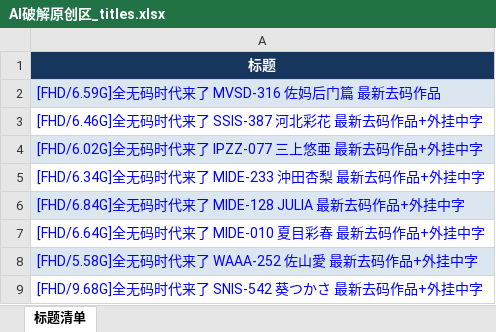
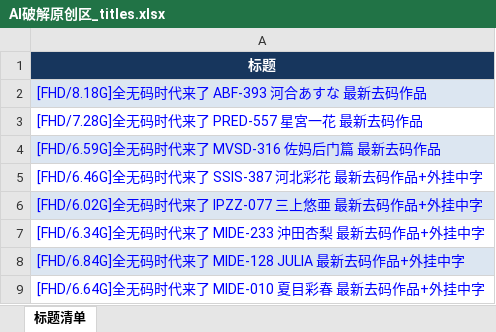
Before and after one commit to yyyukiii/t66y-rss, an Excel workbook: data/AI破解原创区/AI破解原创区_titles.xlsx, sheet 标题清单, drawn as a sheet; only a part is shown; the shorter side is filled out with more unchanged rows; values as stored, in another font and other column widths than the file's, no borders; the diff names each change by its address in the sheet, - before the commit and + after, or states it on an @@ line.

```diff
--- a/data/AI破解原创区/AI破解原创区_titles.xlsx (sheet 标题清单)
+++ b/data/AI破解原创区/AI破解原创区_titles.xlsx (sheet 标题清单)
+row 2: [FHD/8.18G]全无码时代来了 ABF-393 河合あすな 最新去码作品
+row 3: [FHD/7.28G]全无码时代来了 PRED-557 星宮一花 最新去码作品
```
Also changed, not shown: data/亚洲无码原创区/亚洲无码原创区_titles.xlsx, data/国产原创区/国产原创区_titles.xlsx, 10 other files.
